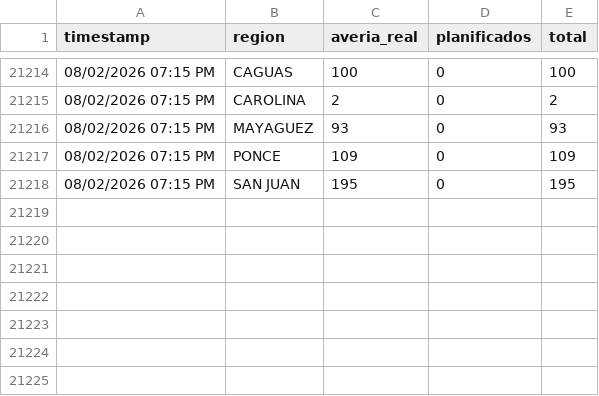
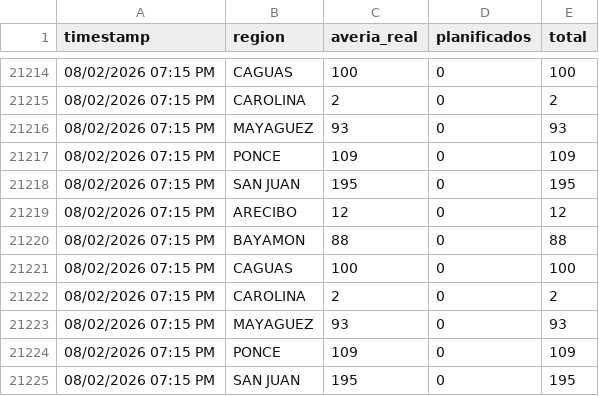
Before and after one commit to vangiemp04/alerta-apagones, a CSV file: historico.csv, drawn as a sheet; only a part is shown, gaps mark what is left out; the diff names each change by its address in the sheet, - before the commit and + after, or states it on an @@ line.

Commit message:
Actualizar estado [skip ci]

```diff
--- a/historico.csv
+++ b/historico.csv
+row 21219: 08/02/2026 07:15 PM | ARECIBO | 12 | 0 | 12
+row 21220: 08/02/2026 07:15 PM | BAYAMON | 88 | 0 | 88
+row 21221: 08/02/2026 07:15 PM | CAGUAS | 100 | 0 | 100
+row 21222: 08/02/2026 07:15 PM | CAROLINA | 2 | 0 | 2
+row 21223: 08/02/2026 07:15 PM | MAYAGUEZ | 93 | 0 | 93
+row 21224: 08/02/2026 07:15 PM | PONCE | 109 | 0 | 109
+row 21225: 08/02/2026 07:15 PM | SAN JUAN | 195 | 0 | 195
```
